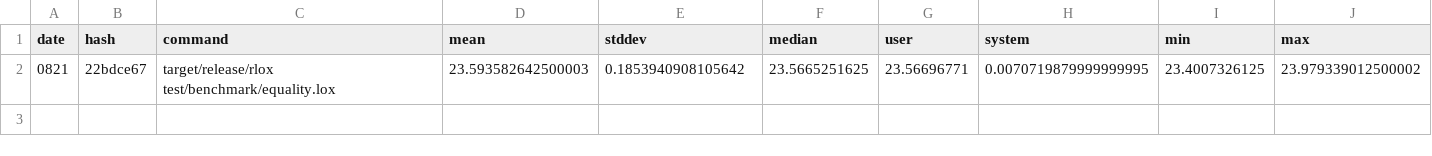
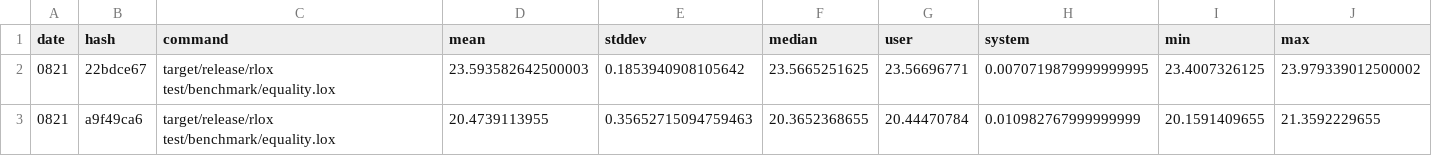
Before and after one commit to rctcwyvrn/rlox, a CSV file: results/hyperfine/equality/res.csv, drawn as a sheet.

```diff
--- a/results/hyperfine/equality/res.csv
+++ b/results/hyperfine/equality/res.csv
@@ -2 +2,2 @@ date,hash,command,mean,stddev,median,user,system,min,max
 0821,22bdce67,target/release/rlox test/benchmark/equality.lox,23.593582642500003,0.1853940908105642,23.5665251625,23.56696771,0.0070719879999999995,23.4007326125,23.979339012500002
+0821,a9f49ca6,target/release/rlox test/benchmark/equality.lox,20.4739113955,0.35652715094759463,20.3652368655,20.44470784,0.010982767999999999,20.1591409655,21.3592229655
```
Also changed, not shown: results/hyperfine/binary_trees/res.csv, results/hyperfine/invocation/res.csv, 7 other files.
